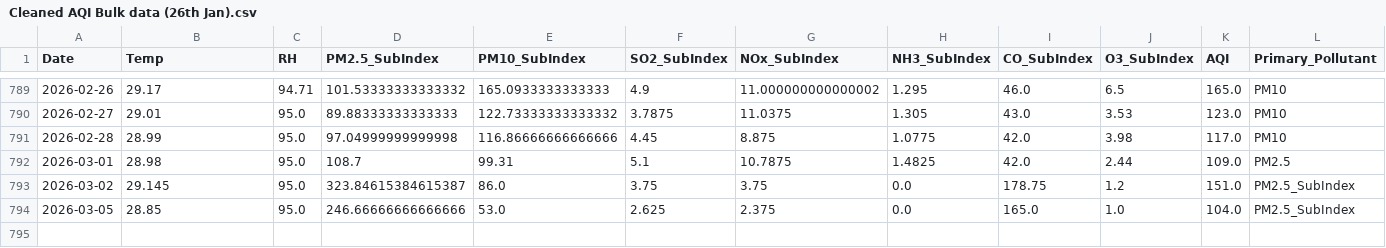
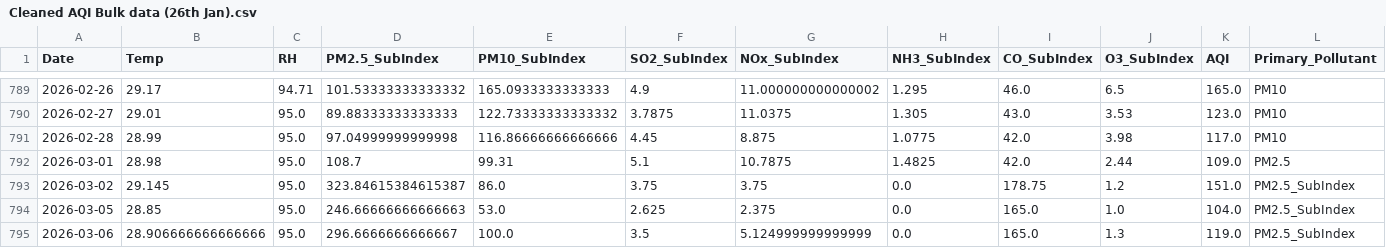
Before and after one commit to pavan3767/Project-AQI, a CSV file: Cleaned AQI Bulk data (26th Jan).csv, drawn as a sheet; only a part is shown, gaps mark what is left out; rows hold the shown columns only; the diff names each change by its address in the sheet, - before the commit and + after, or states it on an @@ line.

```diff
--- a/Cleaned AQI Bulk data (26th Jan).csv
+++ b/Cleaned AQI Bulk data (26th Jan).csv
-D794 (PM2.5_SubIndex): 246.66666666666666
+D794 (PM2.5_SubIndex): 246.66666666666663
+row 795: 2026-03-06 | 28.906666666666666 | 95.0 | 296.6666666666667 | 100.0 | 3.5 | 5.124999999999999 | 0.0 | 165.0 | 1.3 | 119.0 | PM2.5_SubIndex
```
Also changed, not shown: drift_log.csv, forecast_history.csv, 2 other files.
